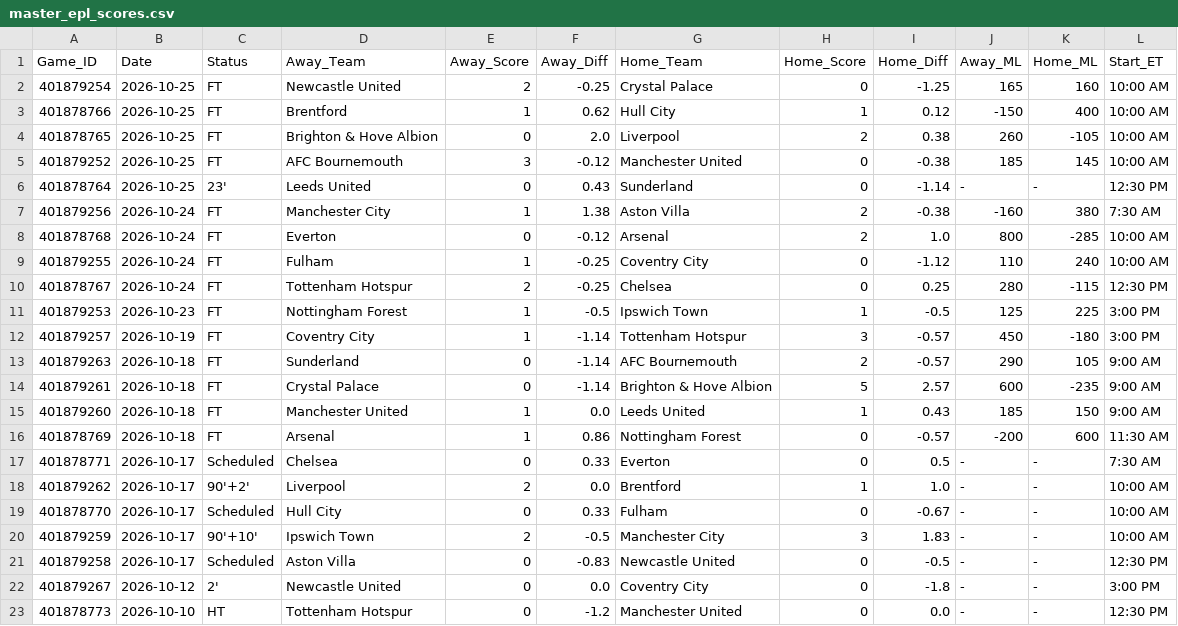
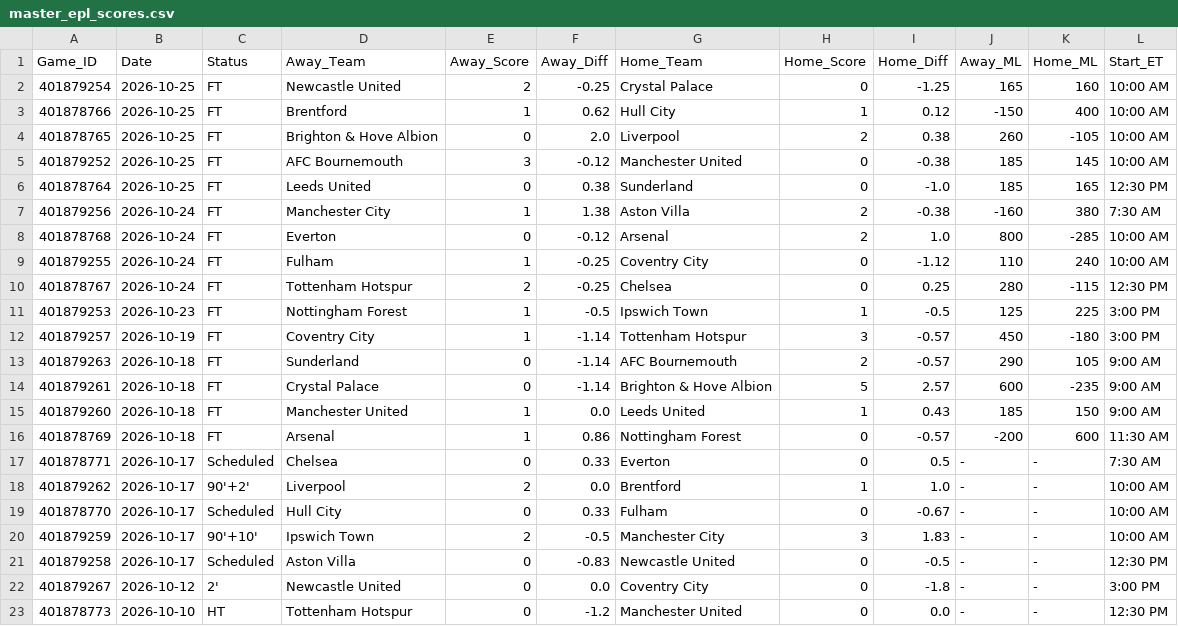
Before and after one commit to danreed001-droid/sport, a CSV file: data/raw/master_epl_scores.csv, drawn as a sheet.

```diff
--- a/data/raw/master_epl_scores.csv
+++ b/data/raw/master_epl_scores.csv
@@ -5,3 +5,3 @@ Game_ID,Date,Status,Away_Team,Away_Score,Away_Diff,Home_Team,Home_Score,Home_Dif
 401879252,2026-10-25,FT,AFC Bournemouth,3,-0.12,Manchester United,0,-0.38,185,145,10:00 AM
-401878764,2026-10-25,23',Leeds United,0,0.43,Sunderland,0,-1.14,-,-,12:30 PM
+401878764,2026-10-25,FT,Leeds United,0,0.38,Sunderland,0,-1.0,185,165,12:30 PM
 401879256,2026-10-24,FT,Manchester City,1,1.38,Aston Villa,2,-0.38,-160,380,7:30 AM
```
Also changed, not shown: data/raw/master_nfl_scores.csv, data/raw/master_soccer_scores.csv, 7 other files.
